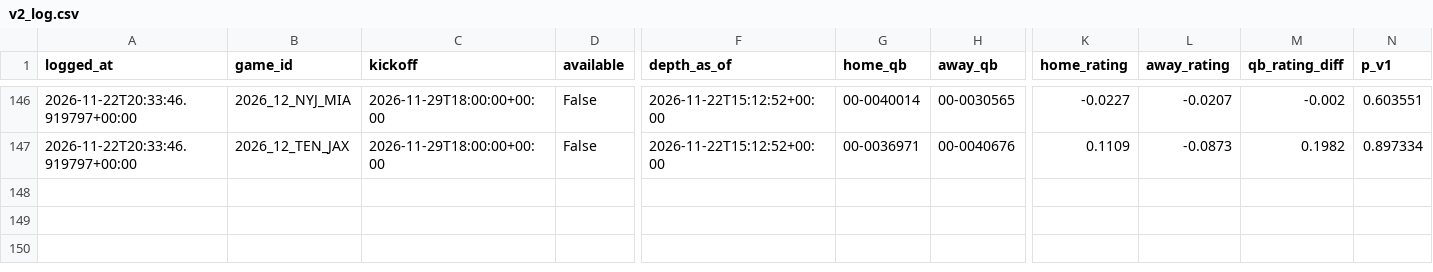
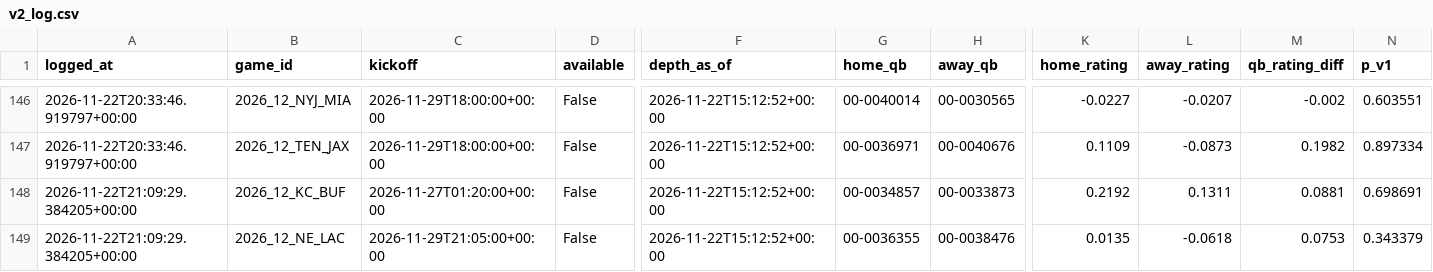
Before and after one commit to ooLLeeGG08/Nfl-game-predictor, a CSV file: data/qb/v2_log.csv, drawn as a sheet; only a part is shown, gaps mark what is left out; rows hold the shown columns only; the diff names each change by its address in the sheet, - before the commit and + after, or states it on an @@ line.

```diff
--- a/data/qb/v2_log.csv
+++ b/data/qb/v2_log.csv
+row 148: 2026-11-22T21:09:29.384205+00:00 | 2026_12_KC_BUF | 2026-11-27T01:20:00+00:00 | False | 2026-11-22T15:12:52+00:00 | 00-0034857 | 00-0033873 | 0.2192 | 0.1311 | 0.0881 | 0.698691
+row 149: 2026-11-22T21:09:29.384205+00:00 | 2026_12_NE_LAC | 2026-11-29T21:05:00+00:00 | False | 2026-11-22T15:12:52+00:00 | 00-0036355 | 00-0038476 | 0.0135 | -0.0618 | 0.0753 | 0.343379
```
Also changed, not shown: 2 other files.
